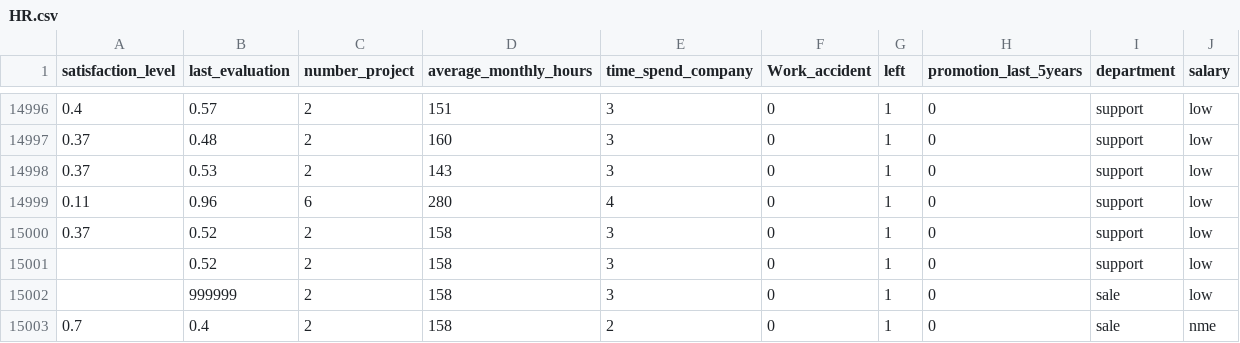
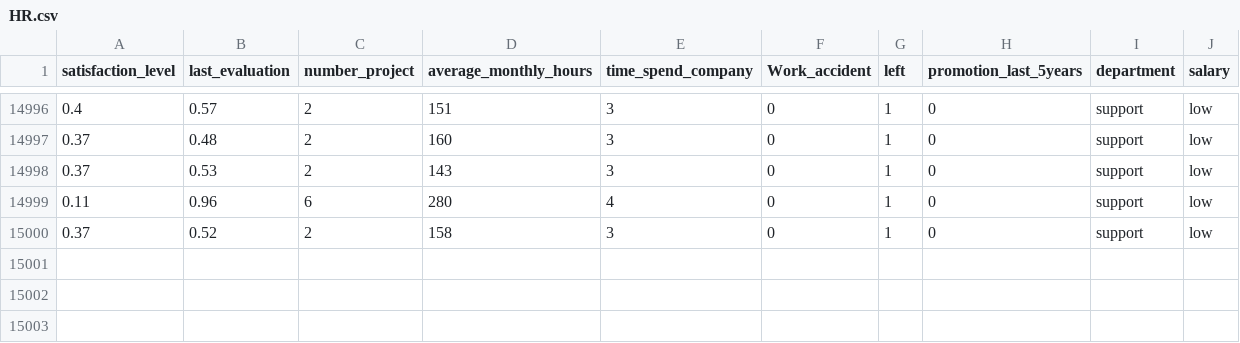
Before and after one commit to LelandYan/machine_learning, a CSV file: data_analysis/data/HR.csv, drawn as a sheet; only a part is shown, gaps mark what is left out; the diff names each change by its address in the sheet, - before the commit and + after, or states it on an @@ line.

```diff
--- a/data_analysis/data/HR.csv
+++ b/data_analysis/data/HR.csv
-row 15001:  | 0.52 | 2 | 158 | 3 | 0 | 1 | 0 | support | low
-row 15002:  | 999999 | 2 | 158 | 3 | 0 | 1 | 0 | sale | low
-row 15003: 0.7 | 0.4 | 2 | 158 | 2 | 0 | 1 | 0 | sale | nme
```
Also changed, not shown: 1 other file.
